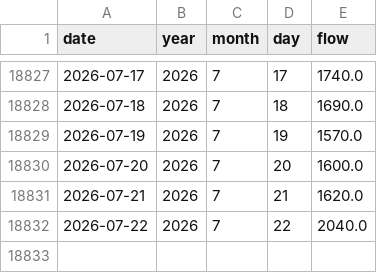
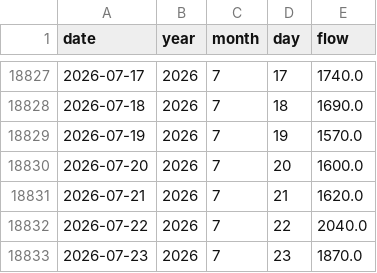
Before and after one commit to morg-boop/river-dashboard, a CSV file: data/usgs_daily.csv, drawn as a sheet; only a part is shown, gaps mark what is left out; the diff names each change by its address in the sheet, - before the commit and + after, or states it on an @@ line.

```diff
--- a/data/usgs_daily.csv
+++ b/data/usgs_daily.csv
+row 18833: 2026-07-23 | 2026 | 7 | 23 | 1870.0
```
Also changed, not shown: 2 other files.
